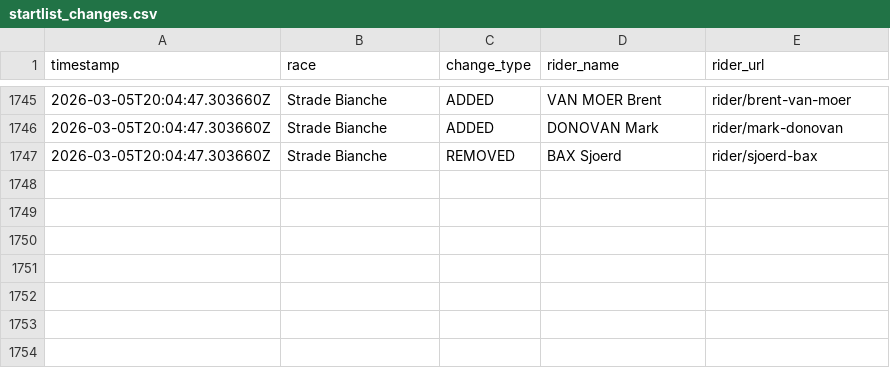
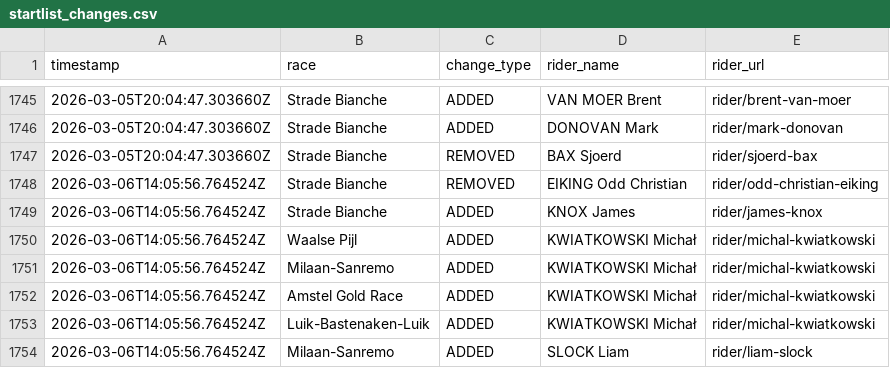
Before and after one commit to nigellindemann-dev/wm26, a CSV file: output/startlist_changes.csv, drawn as a sheet; only a part is shown, gaps mark what is left out; the diff names each change by its address in the sheet, - before the commit and + after, or states it on an @@ line.

```diff
--- a/output/startlist_changes.csv
+++ b/output/startlist_changes.csv
+row 1748: 2026-03-06T14:05:56.764524Z | Strade Bianche | REMOVED | EIKING Odd Christian | rider/odd-christian-eiking
+row 1749: 2026-03-06T14:05:56.764524Z | Strade Bianche | ADDED | KNOX James | rider/james-knox
+row 1750: 2026-03-06T14:05:56.764524Z | Waalse Pijl | ADDED | KWIATKOWSKI Michał | rider/michal-kwiatkowski
+row 1751: 2026-03-06T14:05:56.764524Z | Milaan-Sanremo | ADDED | KWIATKOWSKI Michał | rider/michal-kwiatkowski
+row 1752: 2026-03-06T14:05:56.764524Z | Amstel Gold Race | ADDED | KWIATKOWSKI Michał | rider/michal-kwiatkowski
+row 1753: 2026-03-06T14:05:56.764524Z | Luik-Bastenaken-Luik | ADDED | KWIATKOWSKI Michał | rider/michal-kwiatkowski
+row 1754: 2026-03-06T14:05:56.764524Z | Milaan-Sanremo | ADDED | SLOCK Liam | rider/liam-slock
```
Also changed, not shown: output/startlist_matrix.csv, 2 other files.
